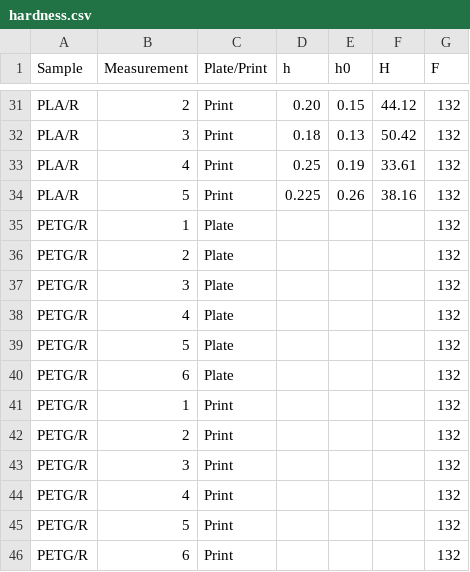
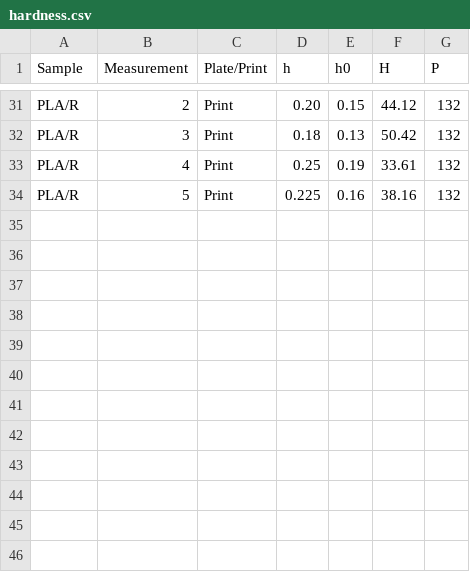
Before and after one commit to MandarynkowaAsis/wykresy_tarcze, a CSV file: data/hardness.csv, drawn as a sheet; only a part is shown, gaps mark what is left out; the diff names each change by its address in the sheet, - before the commit and + after, or states it on an @@ line.

Commit message:
Added elasticity_plot (E) from hardness.

```diff
--- a/data/hardness.csv
+++ b/data/hardness.csv
-G1: F
+G1: P
-E34 (h0): 0.26
+E34 (h0): 0.16
-row 35: PETG/R | 1 | Plate |  |  |  | 132
-row 36: PETG/R | 2 | Plate |  |  |  | 132
-row 37: PETG/R | 3 | Plate |  |  |  | 132
-row 38: PETG/R | 4 | Plate |  |  |  | 132
-row 39: PETG/R | 5 | Plate |  |  |  | 132
-row 40: PETG/R | 6 | Plate |  |  |  | 132
-row 41: PETG/R | 1 | Print |  |  |  | 132
-row 42: PETG/R | 2 | Print |  |  |  | 132
-row 43: PETG/R | 3 | Print |  |  |  | 132
-row 44: PETG/R | 4 | Print |  |  |  | 132
-row 45: PETG/R | 5 | Print |  |  |  | 132
-row 46: PETG/R | 6 | Print |  |  |  | 132
```
Also changed, not shown: 3 other files.
